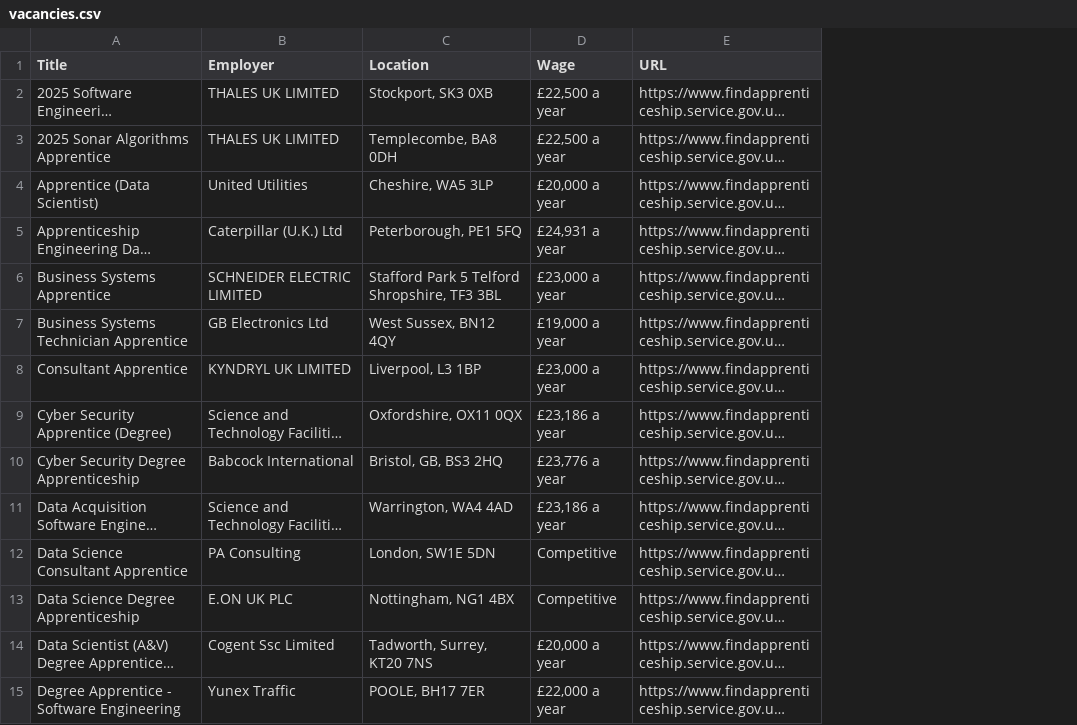
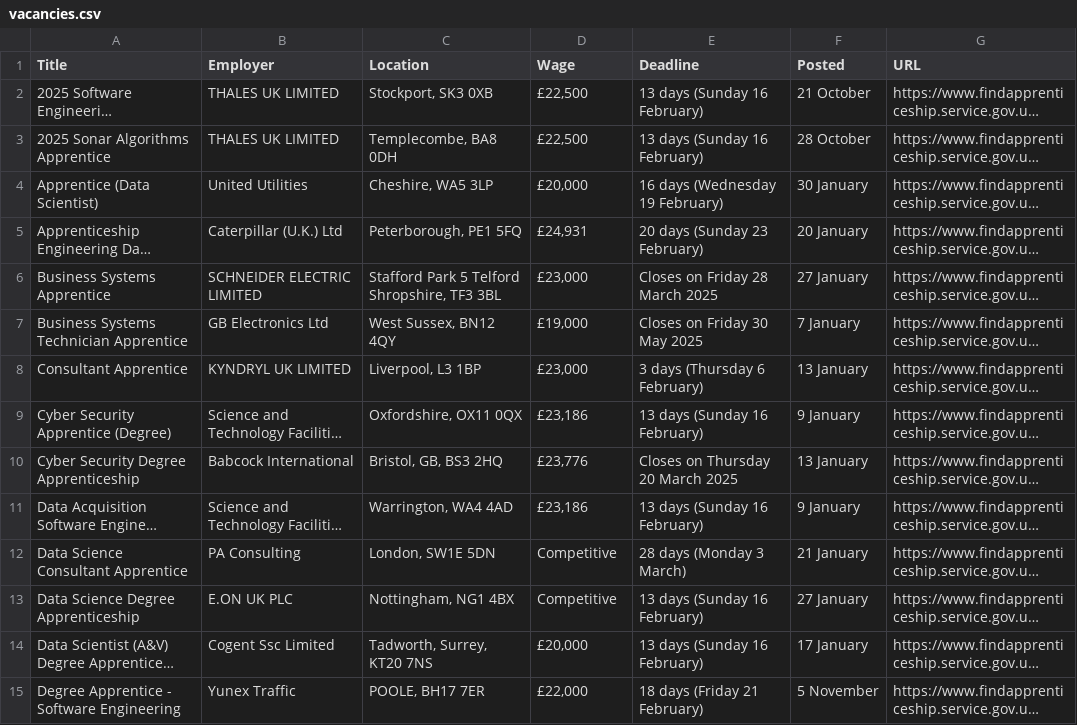
Before and after one commit to Ridsway/Apprenticeship-Vacancy-Tracker, a CSV file: vacancies.csv, drawn as a sheet; only a part is shown; long unchanged cells end in …; the diff covers the shown part only; the diff names each change by its address in the sheet, - before the commit and + after, or states it on an @@ line.

```diff
--- a/vacancies.csv
+++ b/vacancies.csv
+column E (Deadline), rows 2-15: 13 days (Sunday 16 February) | 13 days (Sunday 16 February) | 16 days (Wednesday 19 February) | 20 days (Sunday 23 February) | Closes on Friday 28 March 2025 | Closes on Friday 30 May 2025 | 3 days (Thursday 6 February) | 13 days (Sunday 16 February) | Closes on Thursday 20 March 2025 | 13 days (Sunday 16 February) | 28 days (Monday 3 March) | 13 days (Sunday 16 February) | 13 days (Sunday 16 February) | 18 days (Friday 21 February)
+column F (Posted), rows 2-15: 21 October | 28 October | 30 January | 20 January | 27 January | 7 January | 13 January | 9 January | 13 January | 9 January | 21 January | 27 January | 17 January | 5 November
-D2:D3 (Wage): £22,500 a year
+D2:D3 (Wage): £22,500
-D4 (Wage): £20,000 a year
+D4 (Wage): £20,000
-D5 (Wage): £24,931 a year
+D5 (Wage): £24,931
-D6 (Wage): £23,000 a year
+D6 (Wage): £23,000
-D7 (Wage): £19,000 a year
+D7 (Wage): £19,000
-D8 (Wage): £23,000 a year
+D8 (Wage): £23,000
-D9 (Wage): £23,186 a year
+D9 (Wage): £23,186
-D10 (Wage): £23,776 a year
+D10 (Wage): £23,776
-D11 (Wage): £23,186 a year
+D11 (Wage): £23,186
-D14 (Wage): £20,000 a year
+D14 (Wage): £20,000
-D15 (Wage): £22,000 a year
+D15 (Wage): £22,000
```
Also changed, not shown: 64 edited cells elsewhere in this file, 2 other files.
